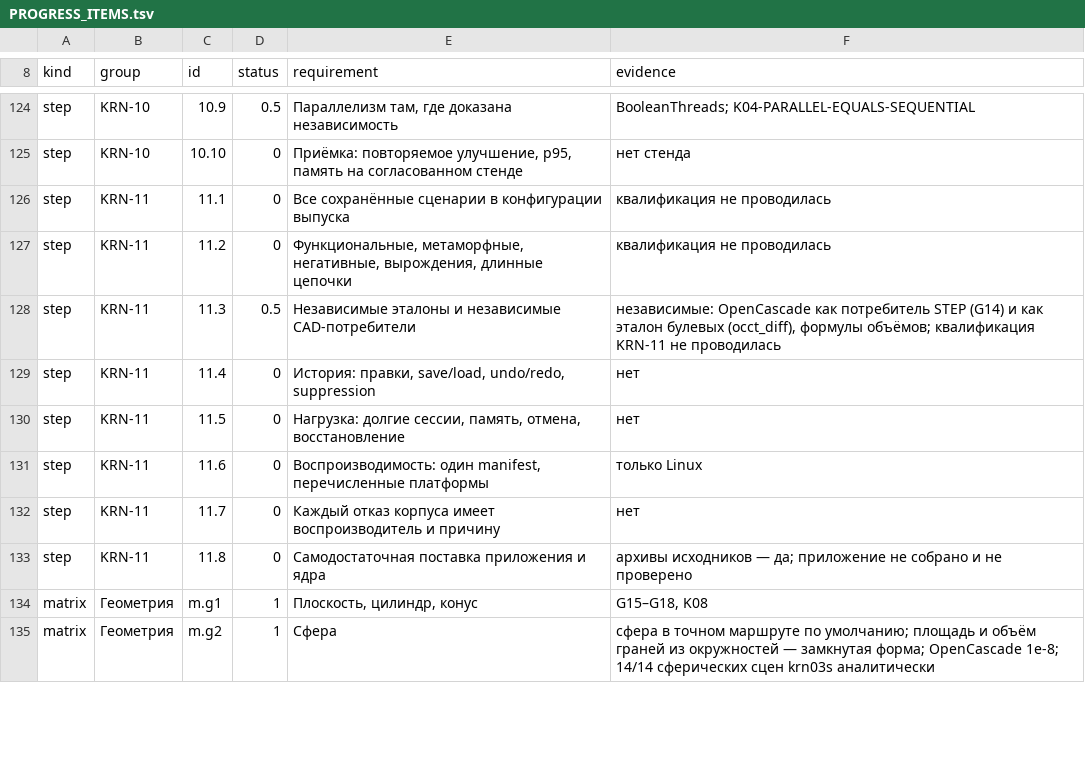
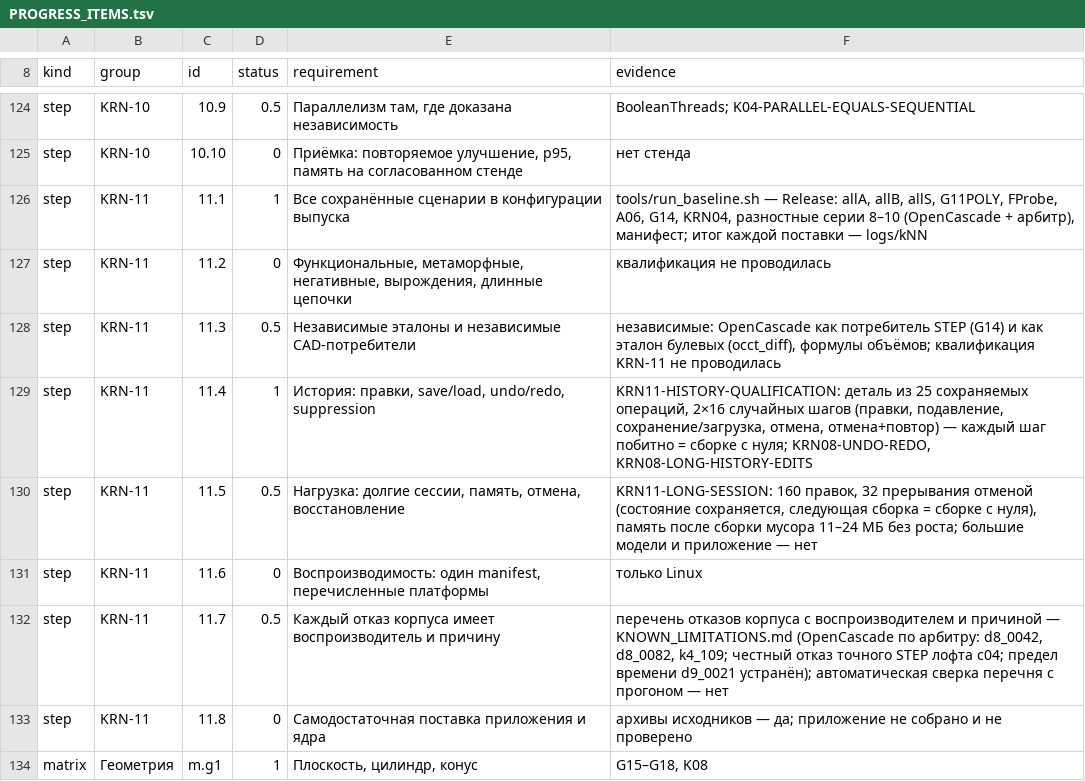
Before and after one commit to VladKlimenko-dev/parametric3d-rep, a TSV file: PROGRESS_ITEMS.tsv, drawn as a sheet; only a part is shown, gaps mark what is left out; the shorter side is filled out with more unchanged rows.

```diff
--- a/PROGRESS_ITEMS.tsv
+++ b/PROGRESS_ITEMS.tsv
@@ -125,9 +125,9 @@ step	KRN-10	10.9	0.5	Параллелизм там, где доказана не
 step	KRN-10	10.10	0	Приёмка: повторяемое улучшение, p95, память на согласованном стенде	нет стенда
-step	KRN-11	11.1	0	Все сохранённые сценарии в конфигурации выпуска	квалификация не проводилась
+step	KRN-11	11.1	1	Все сохранённые сценарии в конфигурации выпуска	tools/run_baseline.sh — Release: allA, allB, allS, G11POLY, FProbe, A06, G14, KRN04, разностные серии 8–10 (OpenCascade + арбитр), манифест; итог каждой поставки — logs/kNN
 step	KRN-11	11.2	0	Функциональные, метаморфные, негативные, вырождения, длинные цепочки	квалификация не проводилась
 step	KRN-11	11.3	0.5	Независимые эталоны и независимые CAD-потребители	независимые: OpenCascade как потребитель STEP (G14) и как эталон булевых (occt_diff), формулы объёмов; квалификация KRN-11 не проводилась
-step	KRN-11	11.4	0	История: правки, save/load, undo/redo, suppression	нет
-step	KRN-11	11.5	0	Нагрузка: долгие сессии, память, отмена, восстановление	нет
+step	KRN-11	11.4	1	История: правки, save/load, undo/redo, suppression	KRN11-HISTORY-QUALIFICATION: деталь из 25 сохраняемых операций, 2×16 случайных шагов (правки, подавление, сохранение/загрузка, отмена, отмена+повтор) — каждый шаг побитно = сборке с нуля; KRN08-UNDO-REDO, KRN08-LONG-HISTORY-EDITS
+step	KRN-11	11.5	0.5	Нагрузка: долгие сессии, память, отмена, восстановление	KRN11-LONG-SESSION: 160 правок, 32 прерывания отменой (состояние сохраняется, следующая сборка = сборке с нуля), память после сборки мусора 11–24 МБ без роста; большие модели и приложение — нет
 step	KRN-11	11.6	0	Воспроизводимость: один manifest, перечисленные платформы	только Linux
-step	KRN-11	11.7	0	Каждый отказ корпуса имеет воспроизводитель и причину	нет
+step	KRN-11	11.7	0.5	Каждый отказ корпуса имеет воспроизводитель и причину	перечень отказов корпуса с воспроизводителем и причиной — KNOWN_LIMITATIONS.md (OpenCascade по арбитру: d8_0042, d8_0082, k4_109; честный отказ точного STEP лофта c04; предел времени d9_0021 устранён); автоматическая сверка перечня с прогоном — нет
 step	KRN-11	11.8	0	Самодостаточная поставка приложения и ядра	архивы исходников — да; приложение не собрано и не проверено
```
Also changed, not shown: src/docs/release/PROGRESS_ITEMS.tsv, 28 other files.
